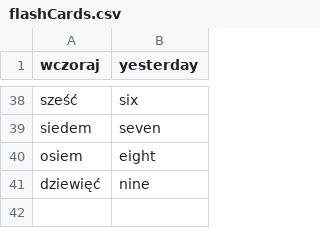
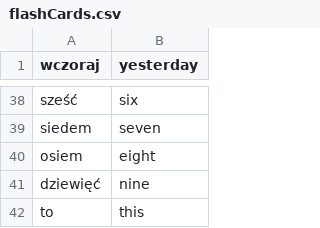
Before and after one commit to starcry/polish, a CSV file: flashCards.csv, drawn as a sheet; only a part is shown, gaps mark what is left out.

Commit message:
feat: master: adding this

```diff
--- a/flashCards.csv
+++ b/flashCards.csv
@@ -41 +41,2 @@ osiem,eight
 dziewięć,nine
+to,this
```
